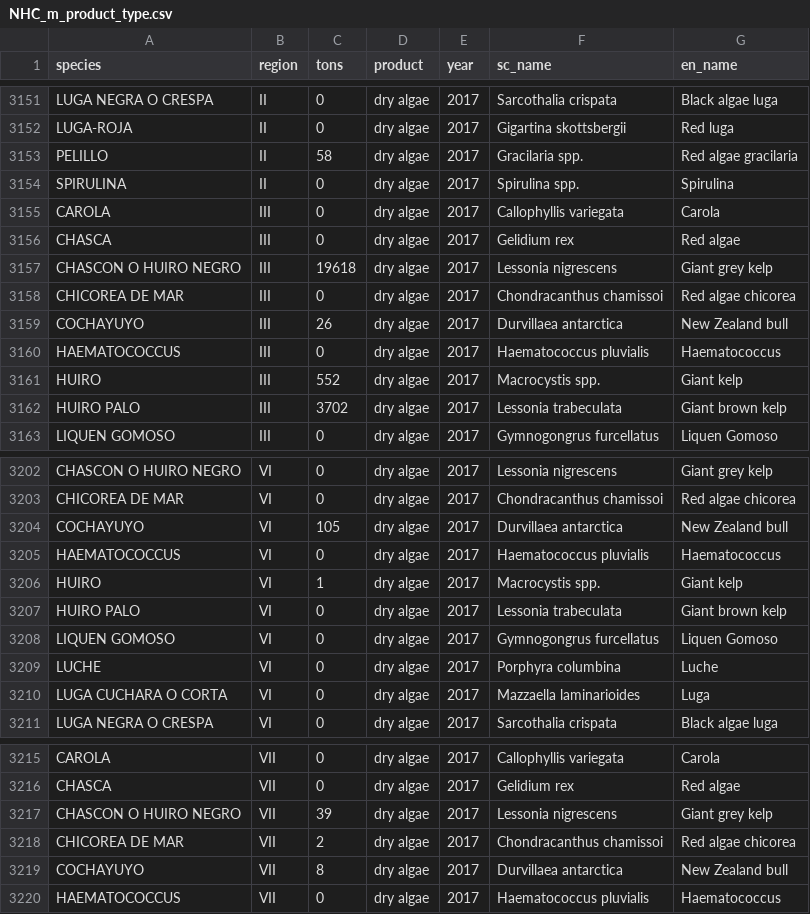
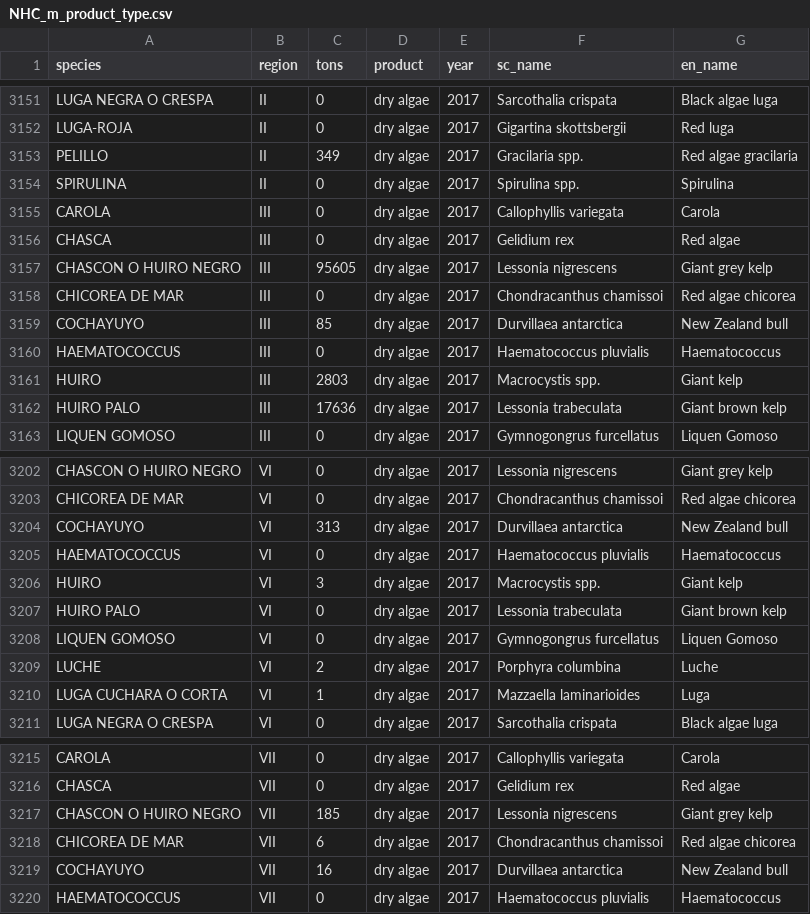
Before and after one commit to camilavargasp/main-fisheries-chile, a CSV file: clean_databases/NHC_m_product_type.csv, drawn as a sheet; only a part is shown, gaps mark what is left out; the diff covers the shown part only.

```diff
--- a/clean_databases/NHC_m_product_type.csv
+++ b/clean_databases/NHC_m_product_type.csv
@@ -3152,3 +3152,3 @@
 "LUGA-ROJA","II",0,"dry algae",2017,"Gigartina skottsbergii","Red luga"
-"PELILLO","II",58,"dry algae",2017,"Gracilaria spp.","Red algae gracilaria"
+"PELILLO","II",349,"dry algae",2017,"Gracilaria spp.","Red algae gracilaria"
 "SPIRULINA","II",0,"dry algae",2017,"Spirulina spp.","Spirulina"
@@ -3156,8 +3156,8 @@
 "CHASCA","III",0,"dry algae",2017,"Gelidium rex","Red algae"
-"CHASCON O HUIRO NEGRO","III",19618,"dry algae",2017,"Lessonia nigrescens","Giant grey kelp"
+"CHASCON O HUIRO NEGRO","III",95605,"dry algae",2017,"Lessonia nigrescens","Giant grey kelp"
 "CHICOREA DE MAR","III",0,"dry algae",2017,"Chondracanthus chamissoi","Red algae chicorea"
-"COCHAYUYO","III",26,"dry algae",2017,"Durvillaea antarctica","New Zealand bull"
+"COCHAYUYO","III",85,"dry algae",2017,"Durvillaea antarctica","New Zealand bull"
 "HAEMATOCOCCUS","III",0,"dry algae",2017,"Haematococcus pluvialis","Haematococcus"
-"HUIRO","III",552,"dry algae",2017,"Macrocystis spp.","Giant kelp"
-"HUIRO PALO","III",3702,"dry algae",2017,"Lessonia trabeculata","Giant brown kelp"
+"HUIRO","III",2803,"dry algae",2017,"Macrocystis spp.","Giant kelp"
+"HUIRO PALO","III",17636,"dry algae",2017,"Lessonia trabeculata","Giant brown kelp"
 "LIQUEN GOMOSO","III",0,"dry algae",2017,"Gymnogongrus furcellatus","Liquen Gomoso"
@@ -3203,9 +3203,9 @@
 "CHICOREA DE MAR","VI",0,"dry algae",2017,"Chondracanthus chamissoi","Red algae chicorea"
-"COCHAYUYO","VI",105,"dry algae",2017,"Durvillaea antarctica","New Zealand bull"
+"COCHAYUYO","VI",313,"dry algae",2017,"Durvillaea antarctica","New Zealand bull"
 "HAEMATOCOCCUS","VI",0,"dry algae",2017,"Haematococcus pluvialis","Haematococcus"
-"HUIRO","VI",1,"dry algae",2017,"Macrocystis spp.","Giant kelp"
+"HUIRO","VI",3,"dry algae",2017,"Macrocystis spp.","Giant kelp"
 "HUIRO PALO","VI",0,"dry algae",2017,"Lessonia trabeculata","Giant brown kelp"
 "LIQUEN GOMOSO","VI",0,"dry algae",2017,"Gymnogongrus furcellatus","Liquen Gomoso"
-"LUCHE","VI",0,"dry algae",2017,"Porphyra columbina","Luche"
-"LUGA CUCHARA O CORTA","VI",0,"dry algae",2017,"Mazzaella laminarioides","Luga"
+"LUCHE","VI",2,"dry algae",2017,"Porphyra columbina","Luche"
+"LUGA CUCHARA O CORTA","VI",1,"dry algae",2017,"Mazzaella laminarioides","Luga"
 "LUGA NEGRA O CRESPA","VI",0,"dry algae",2017,"Sarcothalia crispata","Black algae luga"
@@ -3216,5 +3216,5 @@
 "CHASCA","VII",0,"dry algae",2017,"Gelidium rex","Red algae"
-"CHASCON O HUIRO NEGRO","VII",39,"dry algae",2017,"Lessonia nigrescens","Giant grey kelp"
-"CHICOREA DE MAR","VII",2,"dry algae",2017,"Chondracanthus chamissoi","Red algae chicorea"
-"COCHAYUYO","VII",8,"dry algae",2017,"Durvillaea antarctica","New Zealand bull"
+"CHASCON O HUIRO NEGRO","VII",185,"dry algae",2017,"Lessonia nigrescens","Giant grey kelp"
+"CHICOREA DE MAR","VII",6,"dry algae",2017,"Chondracanthus chamissoi","Red algae chicorea"
+"COCHAYUYO","VII",16,"dry algae",2017,"Durvillaea antarctica","New Zealand bull"
 "HAEMATOCOCCUS","VII",0,"dry algae",2017,"Haematococcus pluvialis","Haematococcus"
```
Also changed, not shown: 53 edited cells elsewhere in this file.
